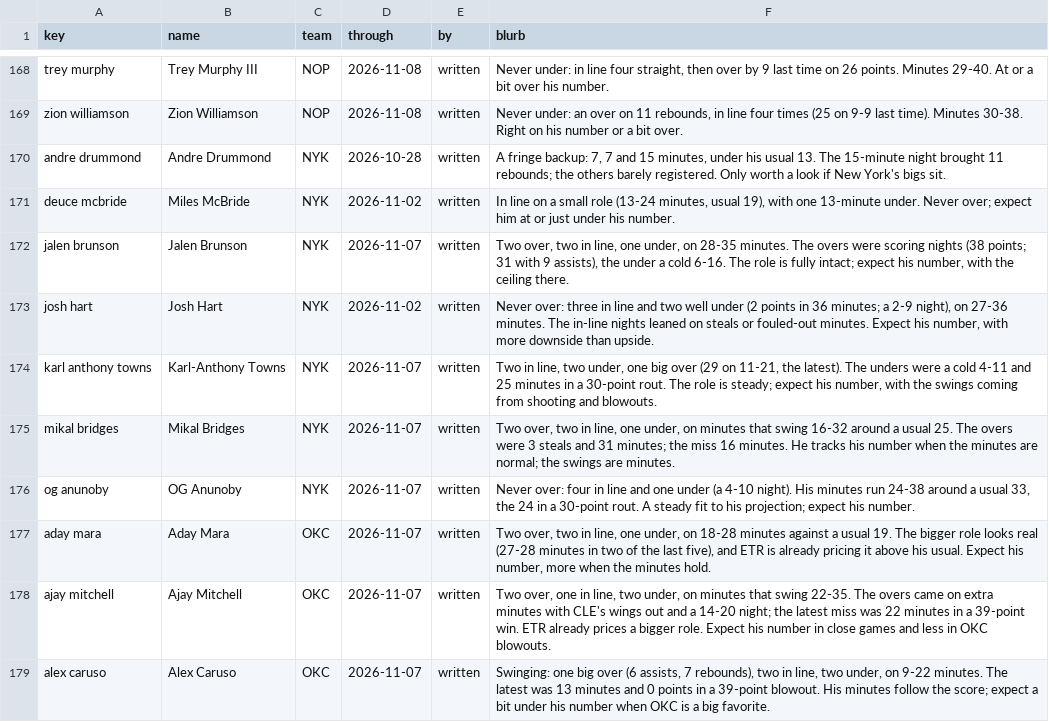
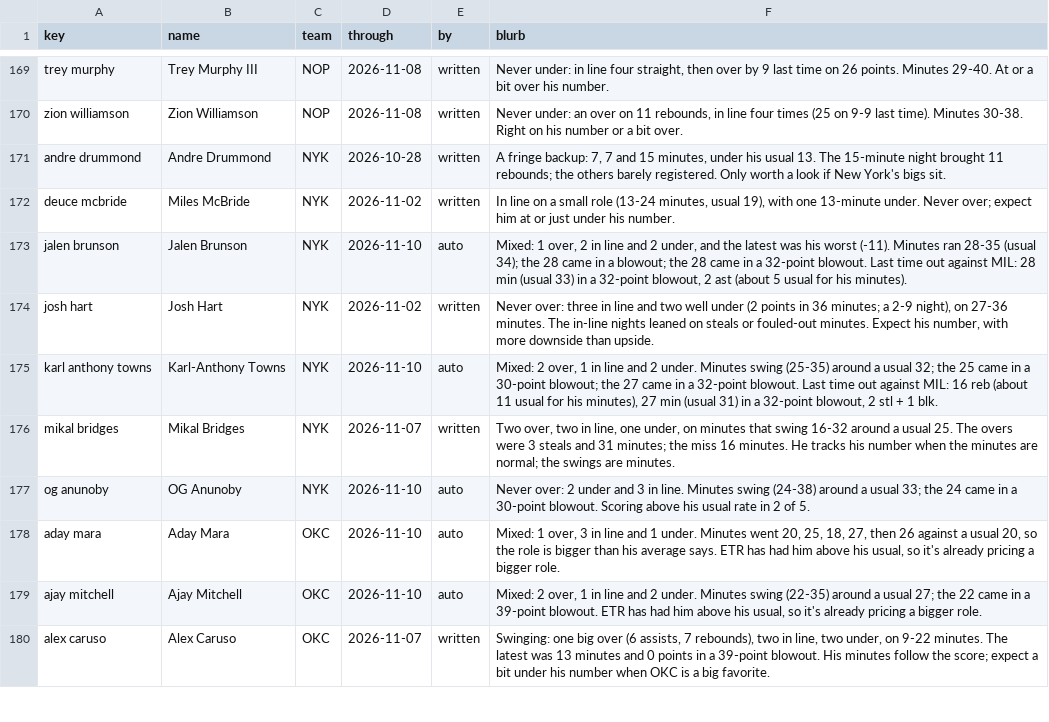
Before and after one commit to JonBoyBeats/br_rankings, a CSV file: analysis/nba/form.csv, drawn as a sheet; only a part is shown, gaps mark what is left out; the diff covers the shown part only.

```diff
--- a/analysis/nba/form.csv
+++ b/analysis/nba/form.csv
@@ -171,9 +172,9 @@ andre drummond,Andre Drummond,NYK,2026-10-28,written,"A fringe backup: 7, 7 and
 deuce mcbride,Miles McBride,NYK,2026-11-02,written,"In line on a small role (13-24 minutes, usual 19), with one 13-minute under. Never over; expect him at or just under his number."
-jalen brunson,Jalen Brunson,NYK,2026-11-07,written,"Two over, two in line, one under, on 28-35 minutes. The overs were scoring nights (38 points; 31 with 9 assists), the under a cold 6-16. The role is fully intact; expect his number, with the ceiling there."
+jalen brunson,Jalen Brunson,NYK,2026-11-10,auto,"Mixed: 1 over, 2 in line and 2 under, and the latest was his worst (-11). Minutes ran 28-35 (usual 34); the 28 came in a blowout; the 28 came in a 32-point blowout. Last time out against MIL: 28 min (usual 33) in a 32-point blowout, 2 ast (about 5 usual for his minutes)."
 josh hart,Josh Hart,NYK,2026-11-02,written,"Never over: three in line and two well under (2 points in 36 minutes; a 2-9 night), on 27-36 minutes. The in-line nights leaned on steals or fouled-out minutes. Expect his number, with more downside than upside."
-karl anthony towns,Karl-Anthony Towns,NYK,2026-11-07,written,"Two in line, two under, one big over (29 on 11-21, the latest). The unders were a cold 4-11 and 25 minutes in a 30-point rout. The role is steady; expect his number, with the swings coming from shooting and blowouts."
+karl anthony towns,Karl-Anthony Towns,NYK,2026-11-10,auto,"Mixed: 2 over, 1 in line and 2 under. Minutes swing (25-35) around a usual 32; the 25 came in a 30-point blowout; the 27 came in a 32-point blowout. Last time out against MIL: 16 reb (about 11 usual for his minutes), 27 min (usual 31) in a 32-point blowout, 2 stl + 1 blk."
 mikal bridges,Mikal Bridges,NYK,2026-11-07,written,"Two over, two in line, one under, on minutes that swing 16-32 around a usual 25. The overs were 3 steals and 31 minutes; the miss 16 minutes. He tracks his number when the minutes are normal; the swings are minutes."
-og anunoby,OG Anunoby,NYK,2026-11-07,written,"Never over: four in line and one under (a 4-10 night). His minutes run 24-38 around a usual 33, the 24 in a 30-point rout. A steady fit to his projection; expect his number."
-aday mara,Aday Mara,OKC,2026-11-07,written,"Two over, two in line, one under, on 18-28 minutes against a usual 19. The bigger role looks real (27-28 minutes in two of the last five), and ETR is already pricing it above his usual. Expect his number, more when the minutes hold."
-ajay mitchell,Ajay Mitchell,OKC,2026-11-07,written,"Two over, one in line, two under, on minutes that swing 22-35. The overs came on extra minutes with CLE's wings out and a 14-20 night; the latest miss was 22 minutes in a 39-point win. ETR already prices a bigger role. Expect his number in close games and less in OKC blowouts."
+og anunoby,OG Anunoby,NYK,2026-11-10,auto,Never over: 2 under and 3 in line. Minutes swing (24-38) around a usual 33; the 24 came in a 30-point blowout. Scoring above his usual rate in 2 of 5.
+aday mara,Aday Mara,OKC,2026-11-10,auto,"Mixed: 1 over, 3 in line and 1 under. Minutes went 20, 25, 18, 27, then 26 against a usual 20, so the role is bigger than his average says. ETR has had him above his usual, so it's already pricing a bigger role."
+ajay mitchell,Ajay Mitchell,OKC,2026-11-10,auto,"Mixed: 2 over, 1 in line and 2 under. Minutes swing (22-35) around a usual 27; the 22 came in a 39-point blowout. ETR has had him above his usual, so it's already pricing a bigger role."
 alex caruso,Alex Caruso,OKC,2026-11-07,written,"Swinging: one big over (6 assists, 7 rebounds), two in line, two under, on 9-22 minutes. The latest was 13 minutes and 0 points in a 39-point blowout. His minutes follow the score; expect a bit under his number when OKC is a big favorite."
```
Also changed, not shown: 1 added row and 81 edited cells elsewhere in this file, analysis/nba/contests/contests.csv, analysis/nba/report/shadow.csv, 31 other files.
